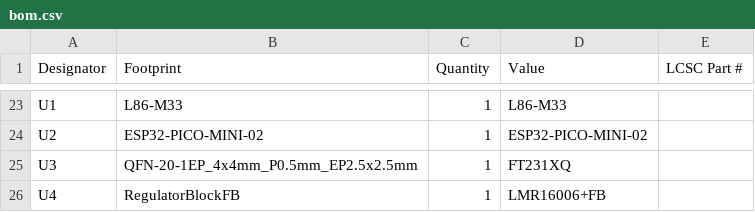
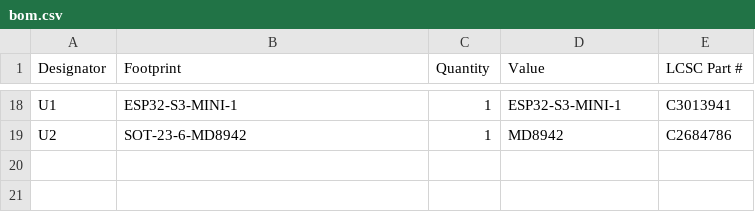
Before and after one commit to revk/ESP32-GPS, a CSV file: PCB/Display/production/bom.csv, drawn as a sheet; only a part is shown, gaps mark what is left out; removed rows and columns are numbered as before the commit, all else as after; the diff covers the shown part only; the diff names each change by its address in the sheet, - before the commit and + after, or states it on an @@ line.

```diff
--- a/PCB/Display/production/bom.csv
+++ b/PCB/Display/production/bom.csv
-B18 (Footprint): L86-M33
+B18 (Footprint): ESP32-S3-MINI-1
-D18 (Value): L86-M33
+D18 (Value): ESP32-S3-MINI-1
-E18 (LCSC Part #): (empty)
+E18 (LCSC Part #): C3013941
-B19 (Footprint): ESP32-PICO-MINI-02
+B19 (Footprint): SOT-23-6-MD8942
-D19 (Value): ESP32-PICO-MINI-02
+D19 (Value): MD8942
-E19 (LCSC Part #): (empty)
+E19 (LCSC Part #): C2684786
-row 25: U3 | QFN-20-1EP_4x4mm_P0.5mm_EP2.5x2.5mm | 1 | FT231XQ
-row 26: U4 | RegulatorBlockFB | 1 | LMR16006+FB
```
Also changed, not shown: 11 added rows, 16 removed rows and 7 edited cells elsewhere in this file, PCB/Display/production/positions.csv, 5 other files.
